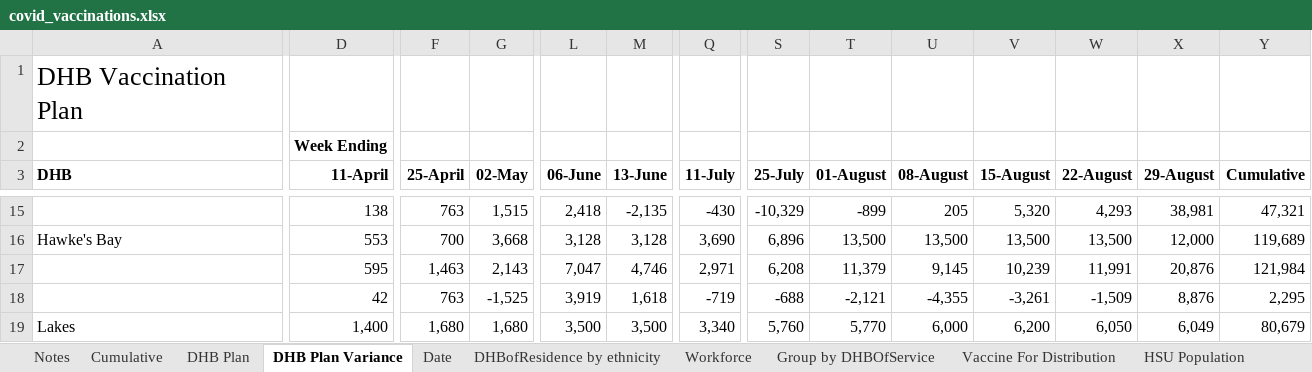
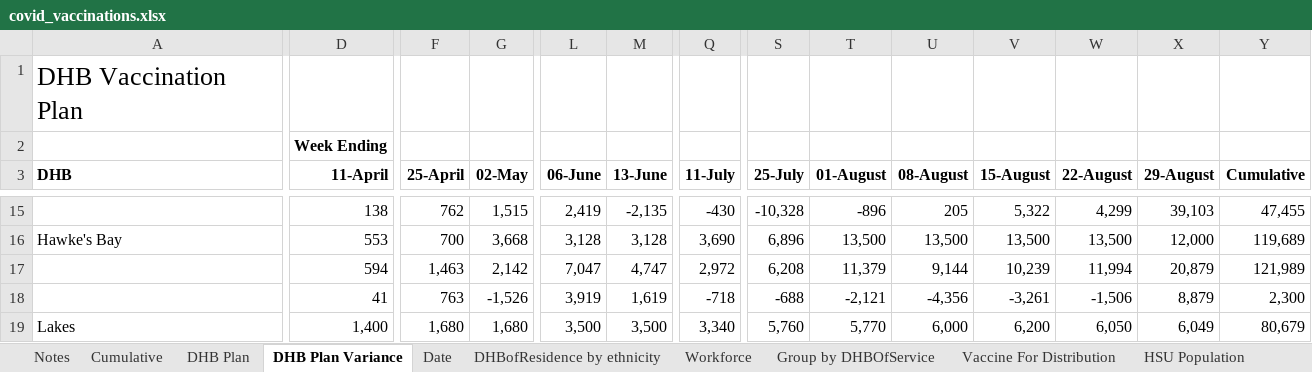
Before and after one commit to nikonn01/Assignment-1-R-code1, an Excel workbook: covid_vaccinations.xlsx, sheet DHB Plan Variance, drawn as a sheet; only a part is shown, gaps mark what is left out; values as stored, in another font and other column widths than the file's, no borders; the diff covers the shown part only; the diff names each change by its address in the sheet, - before the commit and + after, or states it on an @@ line.

```diff
--- a/covid_vaccinations.xlsx (sheet DHB Plan Variance)
+++ b/covid_vaccinations.xlsx (sheet DHB Plan Variance)
-F15 (25-April): 763
+F15 (25-April): 762
-L15 (06-June): 2,418
+L15 (06-June): 2,419
-S15 (25-July): -10,329
+S15 (25-July): -10,328
-T15 (01-August): -899
+T15 (01-August): -896
-V15 (15-August): 5,320
+V15 (15-August): 5,322
-W15 (22-August): 4,293
+W15 (22-August): 4,299
-X15 (29-August): 38,981
+X15 (29-August): 39,103
-Y15 (Cumulative): 47,321
+Y15 (Cumulative): 47,455
-D17 (11-April): 595
+D17 (11-April): 594
-G17 (02-May): 2,143
+G17 (02-May): 2,142
-M17 (13-June): 4,746
+M17 (13-June): 4,747
-Q17 (11-July): 2,971
+Q17 (11-July): 2,972
-U17 (08-August): 9,145
+U17 (08-August): 9,144
-W17 (22-August): 11,991
+W17 (22-August): 11,994
-X17 (29-August): 20,876
+X17 (29-August): 20,879
-Y17 (Cumulative): 121,984
+Y17 (Cumulative): 121,989
-D18 (11-April): 42
+D18 (11-April): 41
-G18 (02-May): -1,525
+G18 (02-May): -1,526
-M18 (13-June): 1,618
+M18 (13-June): 1,619
-Q18 (11-July): -719
+Q18 (11-July): -718
-U18 (08-August): -4,355
+U18 (08-August): -4,356
-W18 (22-August): -1,509
+W18 (22-August): -1,506
-X18 (29-August): 8,876
+X18 (29-August): 8,879
-Y18 (Cumulative): 2,295
+Y18 (Cumulative): 2,300
```
Also changed, not shown: 8 added rows, 8 removed rows and 194 edited cells elsewhere in this sheet, sheet DHBofResidence by ethnicity, sheet Group by DHBOfService, sheet Date, sheet Cumulative, sheet Vaccine For Distribution, sheet Workforce, 1 more sheet.
